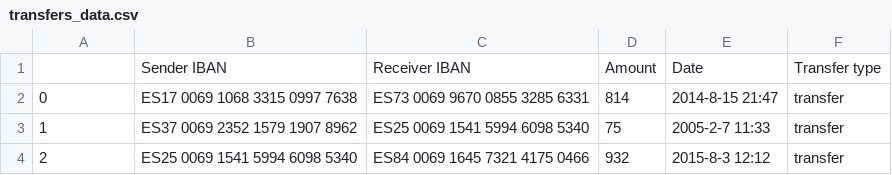
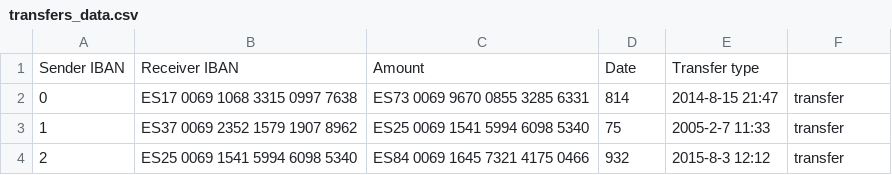
Before and after one commit to CodeURJC-DAW-2023-24/webapp04, a CSV file: backend/src/main/resources/static/data/transfers_data.csv, drawn as a sheet; only a part is shown; removed rows and columns are numbered as before the commit, all else as after; the diff names each change by its address in the sheet, - before the commit and + after, or states it on an @@ line.

```diff
--- a/backend/src/main/resources/static/data/transfers_data.csv
+++ b/backend/src/main/resources/static/data/transfers_data.csv
-row 1:  | Sender IBAN | Receiver IBAN | Amount | Date | Transfer type
+row 1: Sender IBAN | Receiver IBAN | Amount | Date | Transfer type
```
Also changed, not shown: 6 other files.
